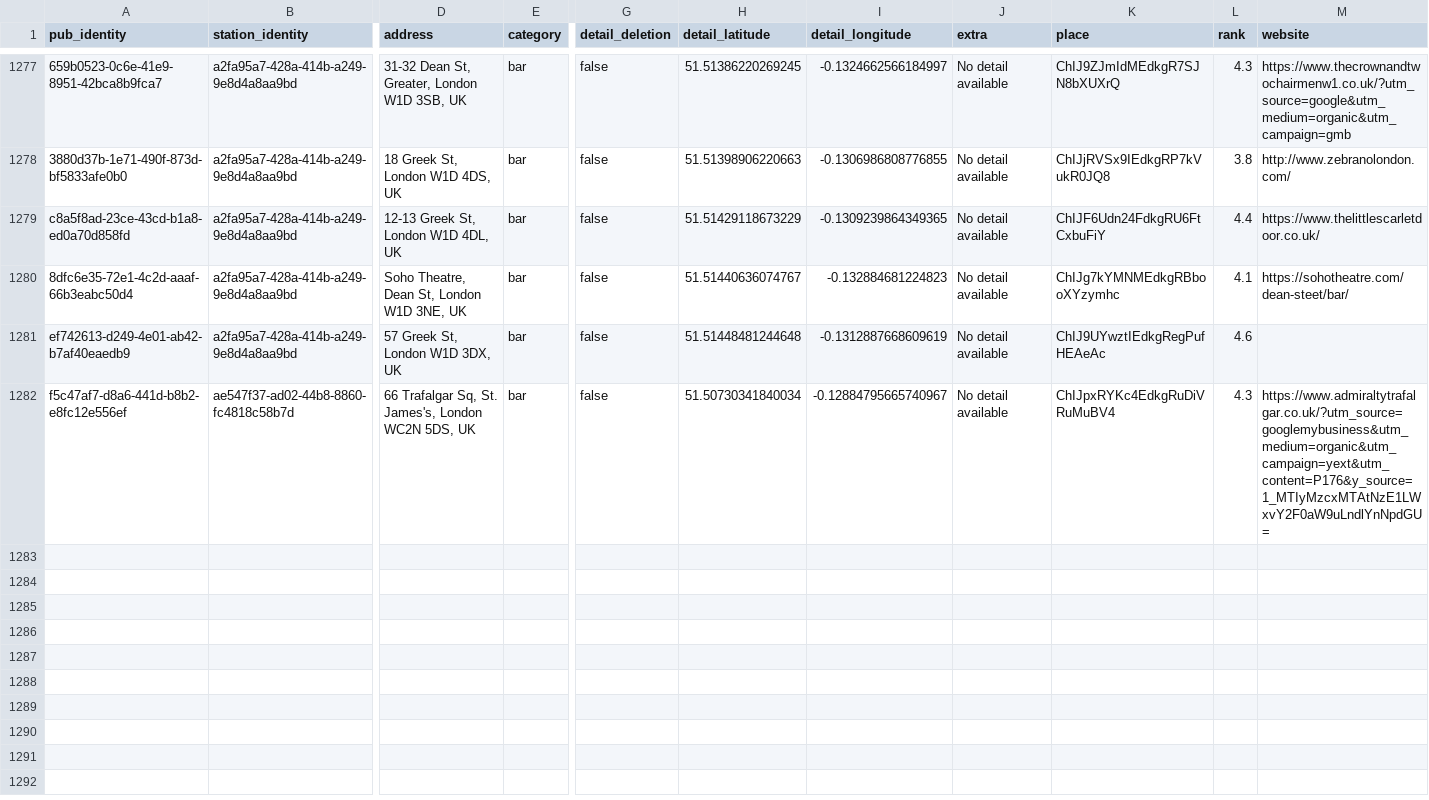
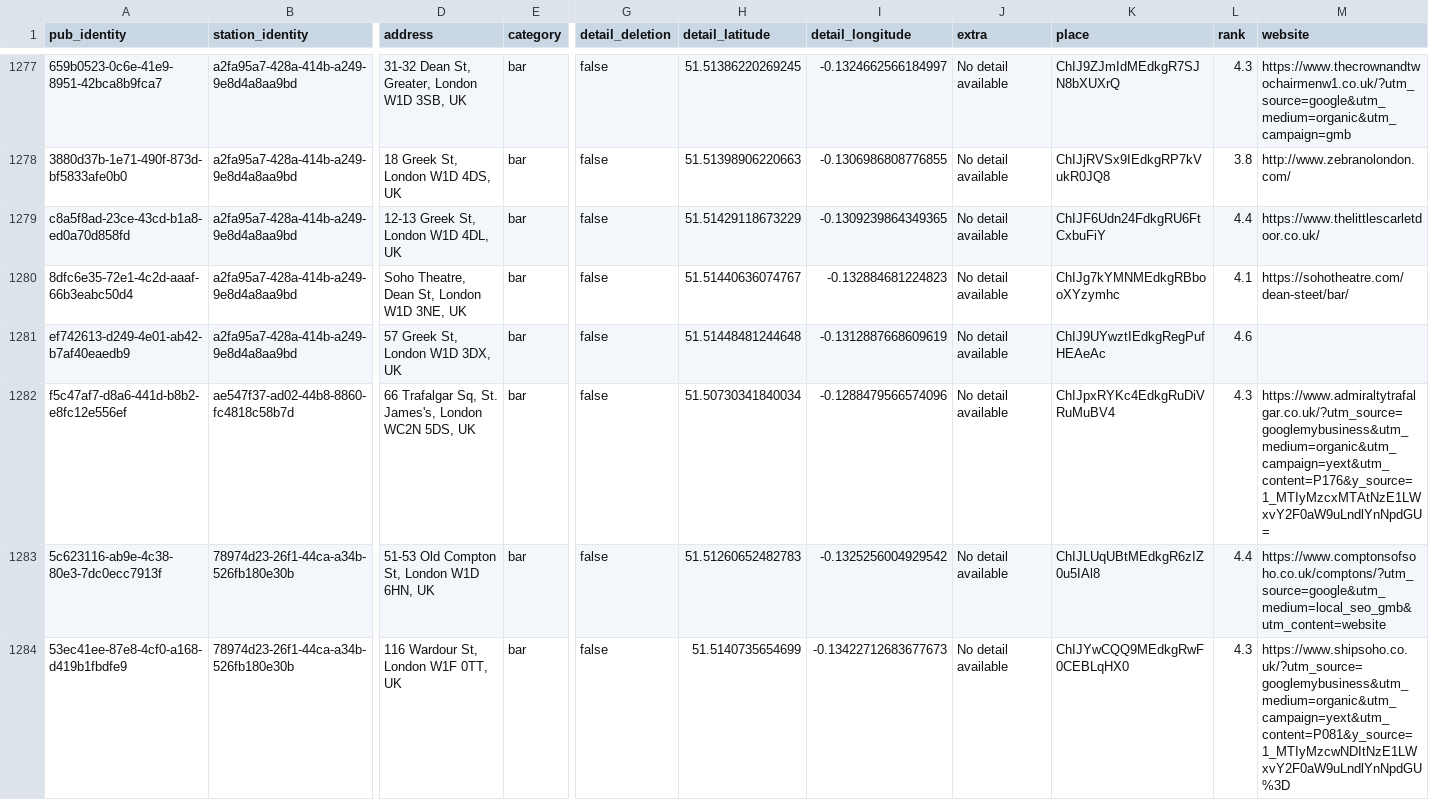
Before and after one commit to cartsmate/thepubpicker, a CSV file: files/details.csv, drawn as a sheet; only a part is shown, gaps mark what is left out; rows hold the shown columns only; the diff names each change by its address in the sheet, - before the commit and + after, or states it on an @@ line.

```diff
--- a/files/details.csv
+++ b/files/details.csv
-I1282 (detail_longitude): -0.12884795665740967
+I1282 (detail_longitude): -0.1288479566574096
+row 1283: 5c623116-ab9e-4c38-80e3-7dc0ecc7913f | 78974d23-26f1-44ca-a34b-526fb180e30b | 51-53 Old Compton St, London W1D 6HN, UK | bar | false | 51.51260652482783 | -0.1325256004929542 | No detail available | ChIJLUqUBtMEdkgR6zIZ0u5IAl8 | 4.4 | https://www.comptonsofsoho.co.uk/comptons/?utm_source=google&utm_medium=local_seo_gmb&utm_content=website
+row 1284: 53ec41ee-87e8-4cf0-a168-d419b1fbdfe9 | 78974d23-26f1-44ca-a34b-526fb180e30b | 116 Wardour St, London W1F 0TT, UK | bar | false | 51.5140735654699 | -0.13422712683677673 | No detail available | ChIJYwCQQ9MEdkgRwF0CEBLqHX0 | 4.3 | https://www.shipsoho.co.uk/?utm_source=googlemybusiness&utm_medium=organic&utm_campaign=yext&utm_content=P081&y_source=1_MTIyMzcwNDItNzE1LWxvY2F0aW9uLndlYnNpdGU%3D
```
Also changed, not shown: files/diary.csv, files/reviews.csv, 45 other files.
